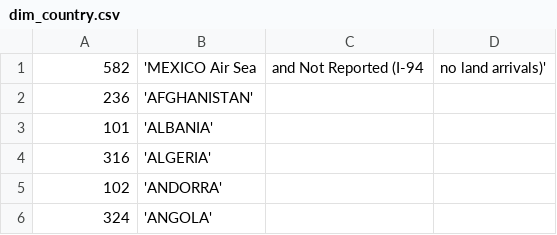
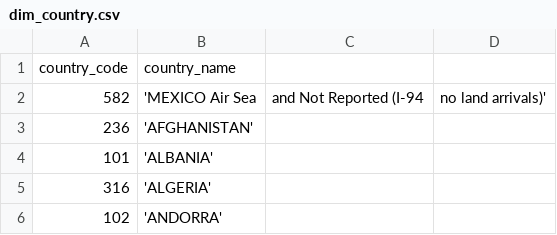
Before and after one commit to ls9528/DataEngineeringCapstone, a CSV file: data/dim_country.csv, drawn as a sheet; only a part is shown; the shorter side is filled out with more unchanged rows; the diff names each change by its address in the sheet, - before the commit and + after, or states it on an @@ line.

```diff
--- a/data/dim_country.csv
+++ b/data/dim_country.csv
+row 1: country_code | country_name
```
Also changed, not shown: data/dim_city.csv, 6 other files.
